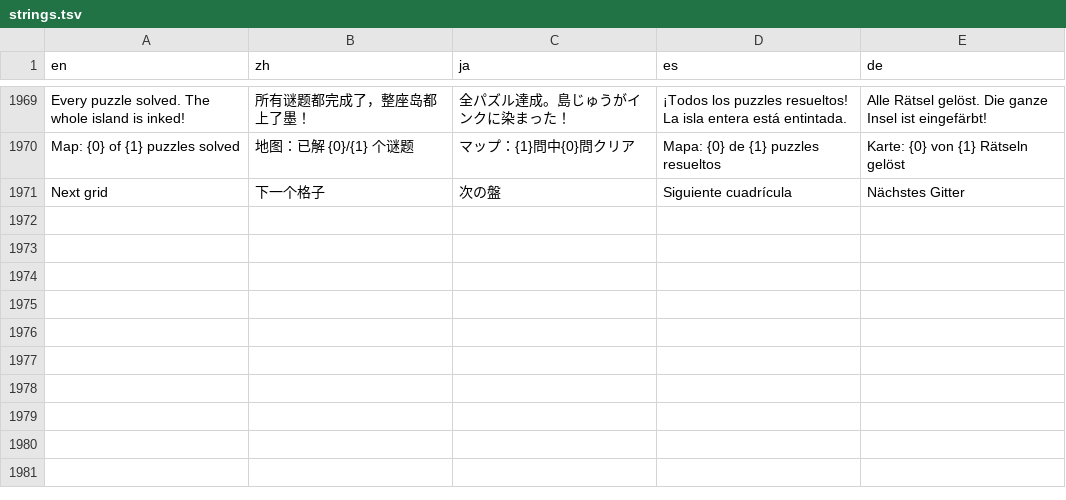
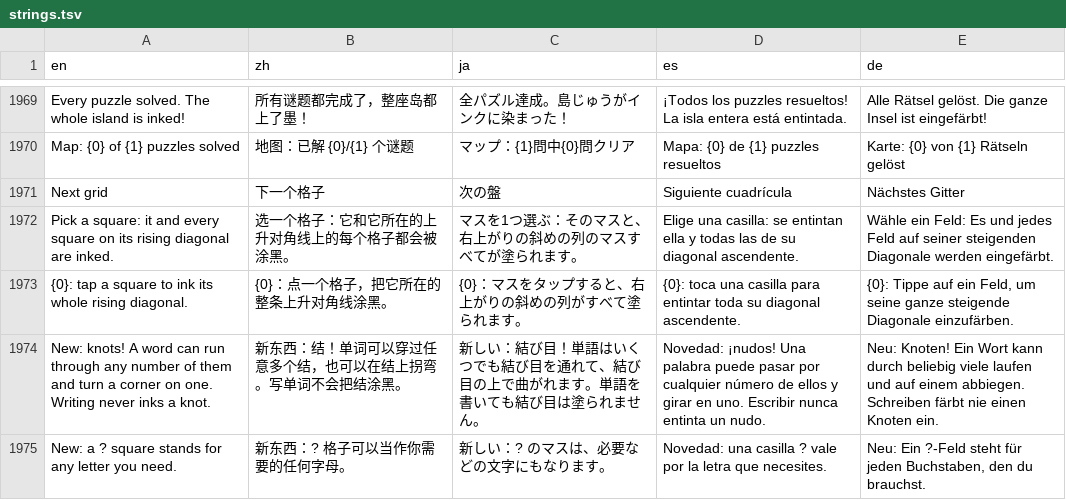
Before and after one commit to unexpear/pencil-and-tile, a TSV file: app/src/main/assets/i18n/strings.tsv, drawn as a sheet; only a part is shown, gaps mark what is left out.

```diff
--- a/app/src/main/assets/i18n/strings.tsv
+++ b/app/src/main/assets/i18n/strings.tsv
@@ -1971 +1971,5 @@ Map: {0} of {1} puzzles solved	地图：已解 {0}/{1} 个谜题	マップ：{1}
 Next grid	下一个格子	次の盤	Siguiente cuadrícula	Nächstes Gitter
+Pick a square: it and every square on its rising diagonal are inked.	选一个格子：它和它所在的上升对角线上的每个格子都会被涂黑。	マスを1つ選ぶ：そのマスと、右上がりの斜めの列のマスすべてが塗られます。	Elige una casilla: se entintan ella y todas las de su diagonal ascendente.	Wähle ein Feld: Es und jedes Feld auf seiner steigenden Diagonale werden eingefärbt.
+{0}: tap a square to ink its whole rising diagonal.	{0}：点一个格子，把它所在的整条上升对角线涂黑。	{0}：マスをタップすると、右上がりの斜めの列がすべて塗られます。	{0}: toca una casilla para entintar toda su diagonal ascendente.	{0}: Tippe auf ein Feld, um seine ganze steigende Diagonale einzufärben.
+New: knots! A word can run through any number of them and turn a corner on one. Writing never inks a knot.	新东西：结！单词可以穿过任意多个结，也可以在结上拐弯。写单词不会把结涂黑。	新しい：結び目！単語はいくつでも結び目を通れて、結び目の上で曲がれます。単語を書いても結び目は塗られません。	Novedad: ¡nudos! Una palabra puede pasar por cualquier número de ellos y girar en uno. Escribir nunca entinta un nudo.	Neu: Knoten! Ein Wort kann durch beliebig viele laufen und auf einem abbiegen. Schreiben färbt nie einen Knoten ein.
+New: a ? square stands for any letter you need.	新东西：? 格子可以当作你需要的任何字母。	新しい：? のマスは、必要などの文字にもなります。	Novedad: una casilla ? vale por la letra que necesites.	Neu: Ein ?-Feld steht für jeden Buchstaben, den du brauchst.
```
Also changed, not shown: 4 other files.
